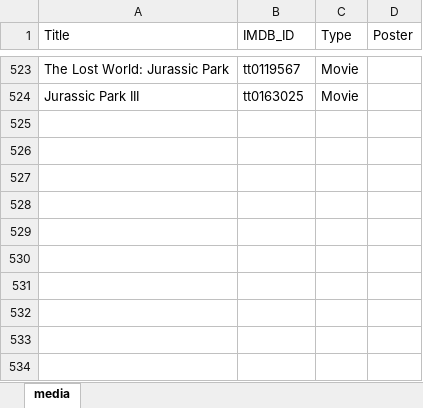
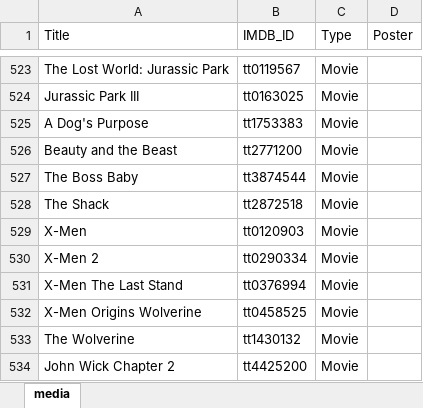
Before and after one commit to GrayYoung/grayyoung.github.io, an Excel workbook: data/media.xlsx, sheet media, drawn as a sheet; only a part is shown, gaps mark what is left out; values as stored, in another font and other column widths than the file's, no borders; table styles not drawn; the diff names each change by its address in the sheet, - before the commit and + after, or states it on an @@ line.

Commit message:
add media data

```diff
--- a/data/media.xlsx (sheet media)
+++ b/data/media.xlsx (sheet media)
+row 525: A Dog's Purpose | tt1753383 | Movie
+row 526: Beauty and the Beast | tt2771200 | Movie
+row 527: The Boss Baby | tt3874544 | Movie
+row 528: The Shack | tt2872518 | Movie
+row 529: X-Men | tt0120903 | Movie
+row 530: X-Men 2 | tt0290334 | Movie
+row 531: X-Men The Last Stand | tt0376994 | Movie
+row 532: X-Men Origins Wolverine | tt0458525 | Movie
+row 533: The Wolverine | tt1430132 | Movie
+row 534: John Wick Chapter 2 | tt4425200 | Movie
```
